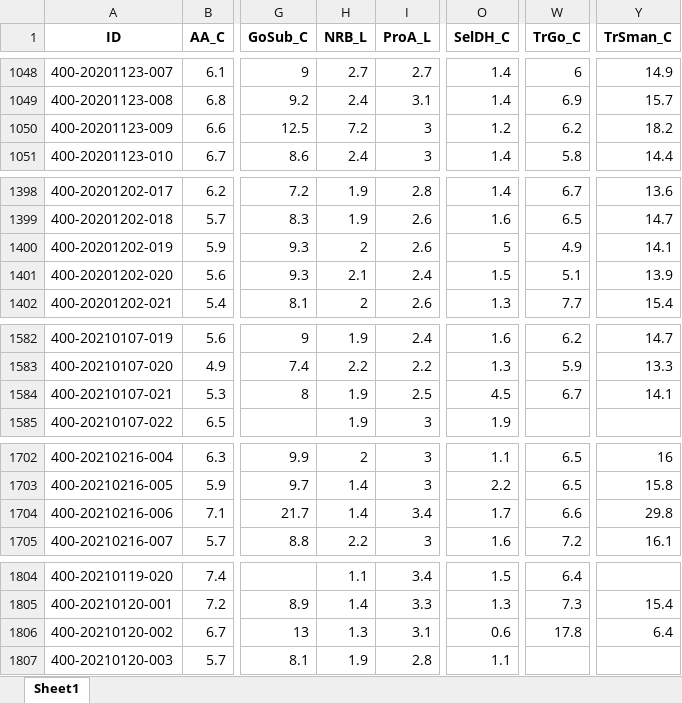
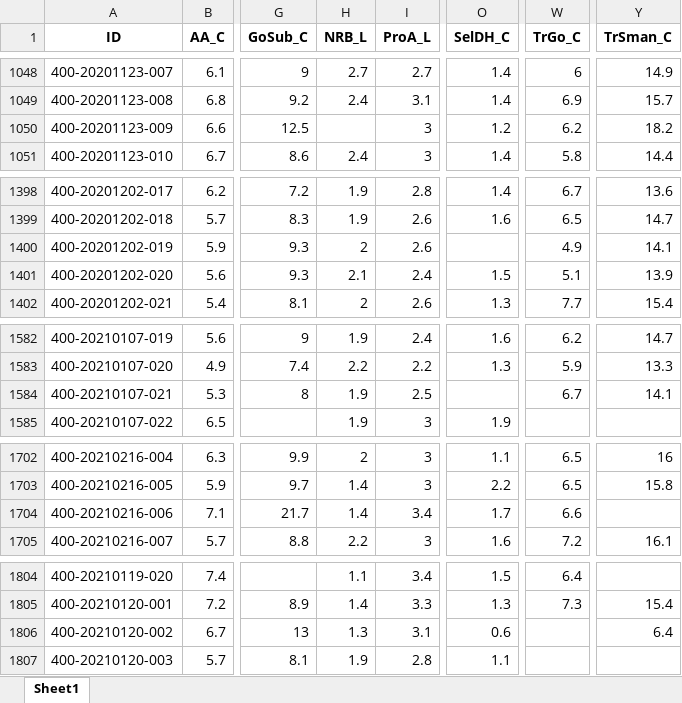
Before and after one commit to kayna-hobbs-murphy/headscan_dissertation, an Excel workbook: headscan_full1.xlsx, sheet Sheet1, drawn as a sheet; only a part is shown, gaps mark what is left out; values as stored, in another font and other column widths than the file's, no borders; the diff covers the shown part only; the diff names each change by its address in the sheet, - before the commit and + after, or states it on an @@ line.

```diff
--- a/headscan_full1.xlsx (sheet Sheet1)
+++ b/headscan_full1.xlsx (sheet Sheet1)
-H1050 (NRB_L): 7.2
+H1050 (NRB_L): (empty)
-O1400 (SelDH_C): 5
+O1400 (SelDH_C): (empty)
-O1584 (SelDH_C): 4.5
+O1584 (SelDH_C): (empty)
-Y1704 (TrSman_C): 29.8
+Y1704 (TrSman_C): (empty)
-W1806 (TrGo_C): 17.8
+W1806 (TrGo_C): (empty)
```
Also changed, not shown: 2 edited cells elsewhere in this sheet, SA3_noout.xlsx, measureNAs.xlsx, 5 other files.
